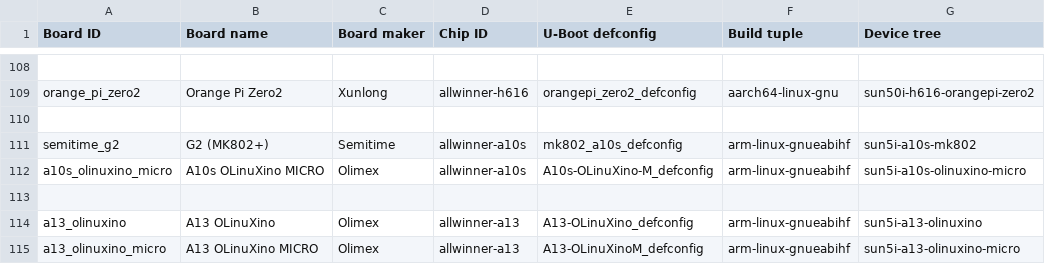
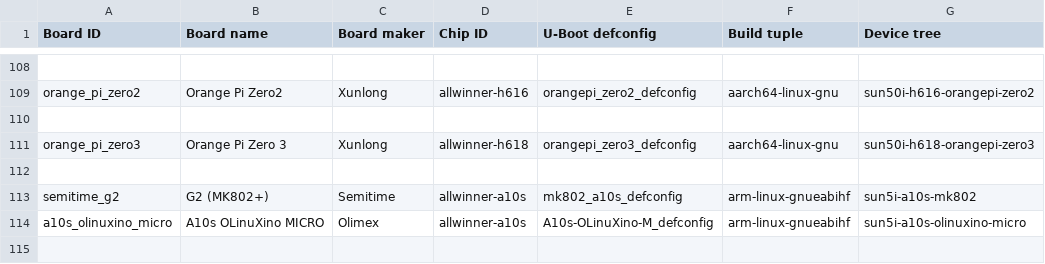
Before and after one commit to johang/sd-card-images, a CSV file: boards.csv, drawn as a sheet; only a part is shown, gaps mark what is left out; the shorter side is filled out with more unchanged rows; the diff names each change by its address in the sheet, - before the commit and + after, or states it on an @@ line.

Commit message:
Add Orange Pi Zero 3

```diff
--- a/boards.csv
+++ b/boards.csv
+row 111: orange_pi_zero3 | Orange Pi Zero 3 | Xunlong | allwinner-h618 | orangepi_zero3_defconfig | aarch64-linux-gnu | sun50i-h618-orangepi-zero3
+row 112: (empty)
```
Also changed, not shown: chips.csv, 1 other file.
